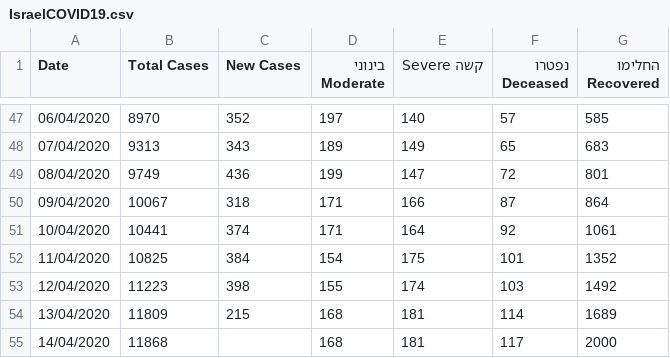
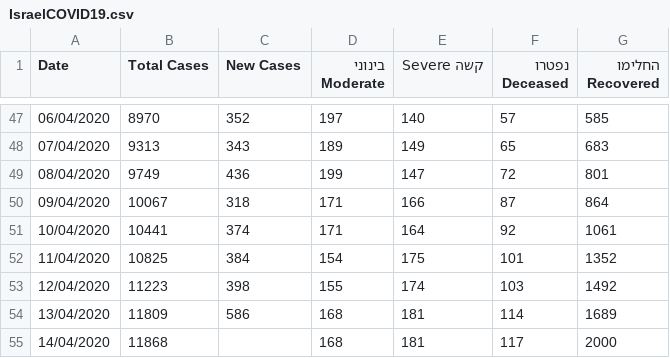
Before and after one commit to idandrd/israel-covid19-data, a CSV file: IsraelCOVID19.csv, drawn as a sheet; only a part is shown, gaps mark what is left out.

Commit message:
Update IsraelCOVID19.csv

```diff
--- a/IsraelCOVID19.csv
+++ b/IsraelCOVID19.csv
@@ -53,3 +53,3 @@
 12/04/2020,11223,398,155,174,103,1492
-13/04/2020,11809,215,168,181,114,1689
+13/04/2020,11809,586,168,181,114,1689
 14/04/2020,11868,,168,181,117,2000
```
